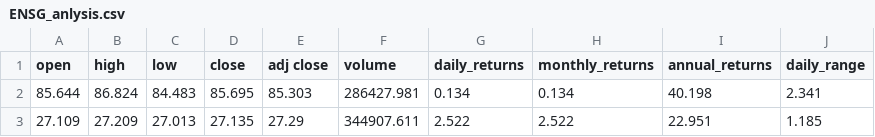
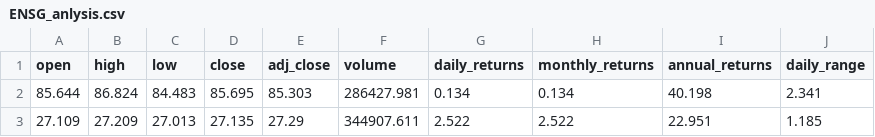
Before and after one commit to markmorcos/first_project, a CSV file: notebooks/ENSG_anlysis.csv, drawn as a sheet.

```diff
--- a/notebooks/ENSG_anlysis.csv
+++ b/notebooks/ENSG_anlysis.csv
@@ -1,2 +1,2 @@
-open,high,low,close,adj close,volume,daily_returns,monthly_returns,annual_returns,daily_range
+open,high,low,close,adj_close,volume,daily_returns,monthly_returns,annual_returns,daily_range
 85.644,86.824,84.483,85.695,85.303,286427.981,0.134,0.134,40.198,2.341
```
Also changed, not shown: 1 other file.
